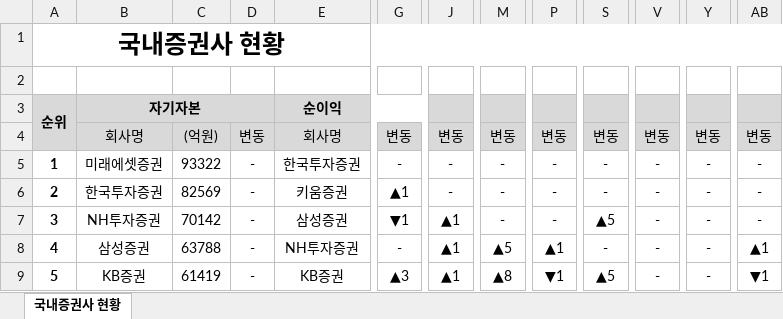
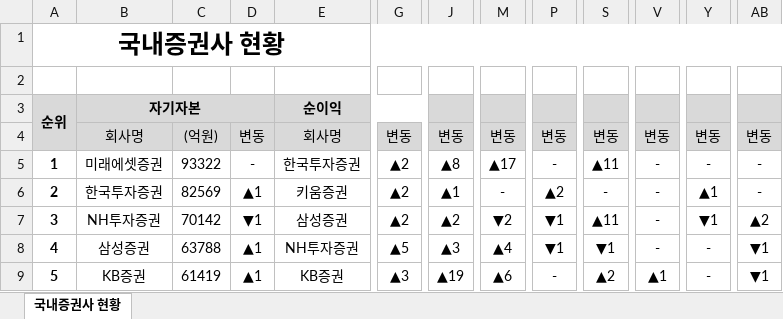
Before and after one commit to FingerAI-Cell/IBK_PoC, an Excel workbook: Scheduler/rankings/Rankings_2023_Q3.xlsx, sheet 국내증권사 현황, drawn as a sheet; only a part is shown, gaps mark what is left out; values as stored, in another font and other column widths than the file's, no borders; conditional formats not drawn; the diff covers the shown part only; the diff names each change by its address in the sheet, - before the commit and + after, or states it on an @@ line.

```diff
--- a/Scheduler/rankings/Rankings_2023_Q3.xlsx (sheet 국내증권사 현황)
+++ b/Scheduler/rankings/Rankings_2023_Q3.xlsx (sheet 국내증권사 현황)
-G5: -
+G5: ▲2
-J5: -
+J5: ▲8
-M5: -
+M5: ▲17
-S5: -
+S5: ▲11
-D6: -
+D6: ▲1
-G6: ▲1
+G6: ▲2
-J6: -
+J6: ▲1
-P6: -
+P6: ▲2
-Y6: -
+Y6: ▲1
-D7: -
+D7: ▼1
-G7: ▼1
+G7: ▲2
-J7: ▲1
+J7: ▲2
-M7: -
+M7: ▼2
-P7: -
+P7: ▼1
-S7: ▲5
+S7: ▲11
-Y7: -
+Y7: ▼1
-AB7: -
+AB7: ▲2
-D8:D9: -
+D8:D9: ▲1
-G8: -
+G8: ▲5
-J8: ▲1
+J8: ▲3
-M8: ▲5
+M8: ▲4
-P8: ▲1
+P8: ▼1
-S8: -
+S8: ▼1
-AB8: ▲1
+AB8: ▼1
-J9: ▲1
+J9: ▲19
-M9: ▲8
+M9: ▲6
-P9: ▼1
+P9: -
-S9: ▲5
+S9: ▲2
-V9: -
+V9: ▲1
```
Also changed, not shown: 192 edited cells elsewhere in this sheet, Scheduler/rankings/Rankings_2022_Q2.xlsx, Scheduler/rankings/Rankings_2022_Q3.xlsx, 11 other files.
